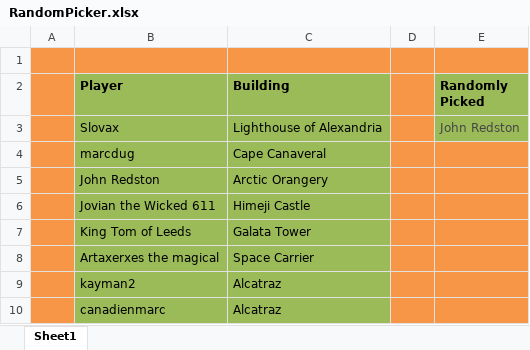
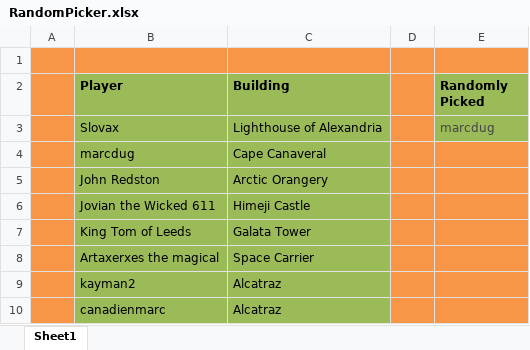
Before and after one commit to LazarusLottery/LazarusLottery.github.io, an Excel workbook: RandomPicker.xlsx, sheet Sheet1, drawn as a sheet; values as stored, in another font and other column widths than the file's, no borders; the diff names each change by its address in the sheet, - before the commit and + after, or states it on an @@ line.

```diff
--- a/RandomPicker.xlsx (sheet Sheet1)
+++ b/RandomPicker.xlsx (sheet Sheet1)
-E3 (Randomly Picked): John Redston
+E3 (Randomly Picked): marcdug
```
Also changed, not shown: 2 other files.
